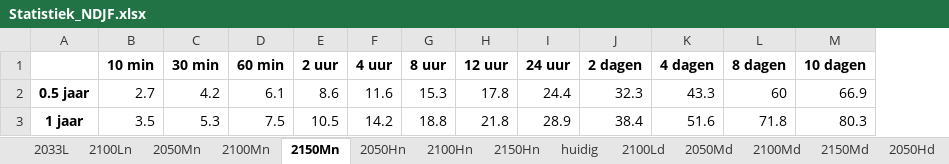
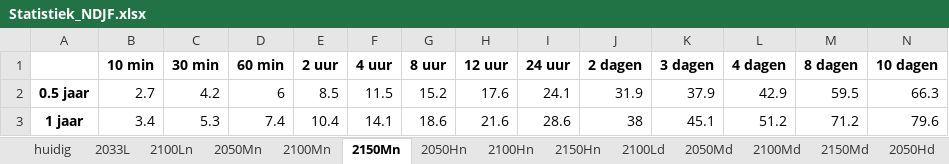
Before and after one commit to SiebeBosch/Neerslagstatistiek, an Excel workbook: Jupyter/Statistiek_NDJF.xlsx, sheet 2150Mn, drawn as a sheet; only a part is shown; values as stored, in another font and other column widths than the file's, no borders; addresses are those after the commit; the diff covers the shown part only; the diff names each change by its address in the sheet, - before the commit and + after, or states it on an @@ line.

```diff
--- a/Jupyter/Statistiek_NDJF.xlsx (sheet 2150Mn)
+++ b/Jupyter/Statistiek_NDJF.xlsx (sheet 2150Mn)
@@ sheet tab order changed: huidig | 2033L | 2100Ln | 2050Mn | 2100Mn | 2150Mn | 2050Hn | 2100Hn | 2150Hn | 2100Ld | 2050Md | 2100Md | 2150Md | 2050Hd @@
+column K (3 dagen), rows 2-3: 37.9 | 45.1
-D2 (60 min): 6.1
+D2 (60 min): 6
-E2 (2 uur): 8.6
+E2 (2 uur): 8.5
-F2 (4 uur): 11.6
+F2 (4 uur): 11.5
-G2 (8 uur): 15.3
+G2 (8 uur): 15.2
-H2 (12 uur): 17.8
+H2 (12 uur): 17.6
-I2 (24 uur): 24.4
+I2 (24 uur): 24.1
-J2 (2 dagen): 32.3
+J2 (2 dagen): 31.9
-L2 (4 dagen): 43.3
+L2 (4 dagen): 42.9
-M2 (8 dagen): 60
+M2 (8 dagen): 59.5
-N2 (10 dagen): 66.9
+N2 (10 dagen): 66.3
-B3 (10 min): 3.5
+B3 (10 min): 3.4
-D3 (60 min): 7.5
+D3 (60 min): 7.4
-E3 (2 uur): 10.5
+E3 (2 uur): 10.4
-F3 (4 uur): 14.2
+F3 (4 uur): 14.1
-G3 (8 uur): 18.8
+G3 (8 uur): 18.6
-H3 (12 uur): 21.8
+H3 (12 uur): 21.6
-I3 (24 uur): 28.9
+I3 (24 uur): 28.6
-J3 (2 dagen): 38.4
+J3 (2 dagen): 38
-L3 (4 dagen): 51.6
+L3 (4 dagen): 51.2
-M3 (8 dagen): 71.8
+M3 (8 dagen): 71.2
-N3 (10 dagen): 80.3
+N3 (10 dagen): 79.6
```
Also changed, not shown: 131 edited cells elsewhere in this sheet, sheet 2033L, sheet 2050Mn, sheet 2050Md, sheet 2050Hn, sheet 2050Hd, sheet 2100Mn, 9 more sheets, other sheet tabs, Jupyter/Statistiek_JAAR.xlsx, 42 other files.
